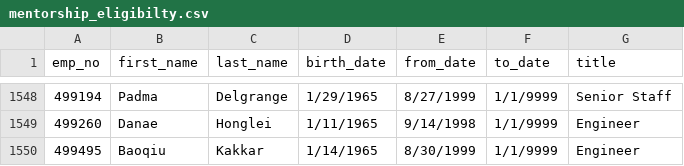
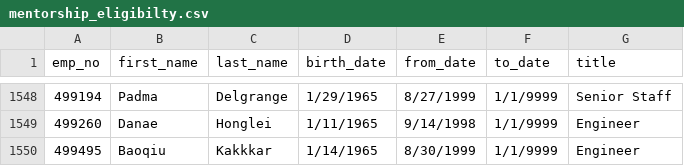
Before and after one commit to Meziane228Kechabia/Pewlett_Hackard_Analysis, a CSV file: Data/mentorship_eligibilty.csv, drawn as a sheet; only a part is shown, gaps mark what is left out.

```diff
--- a/Data/mentorship_eligibilty.csv
+++ b/Data/mentorship_eligibilty.csv
@@ -1549,2 +1549,2 @@ emp_no,first_name,last_name,birth_date,from_date,to_date,title
 499260,Danae,Honglei,1/11/1965,9/14/1998,1/1/9999,Engineer
-499495,Baoqiu,Kakkar,1/14/1965,8/30/1999,1/1/9999,Engineer
+499495,Baoqiu,Kakkkar,1/14/1965,8/30/1999,1/1/9999,Engineer
```
Also changed, not shown: 2 other files.
